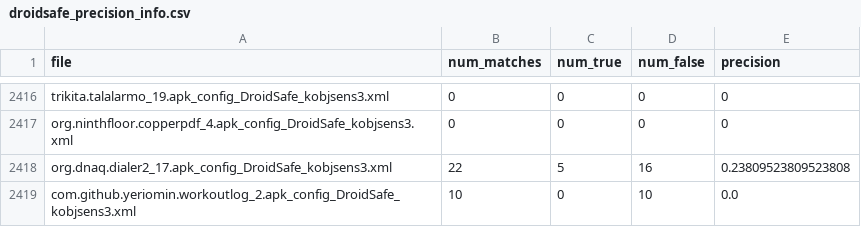
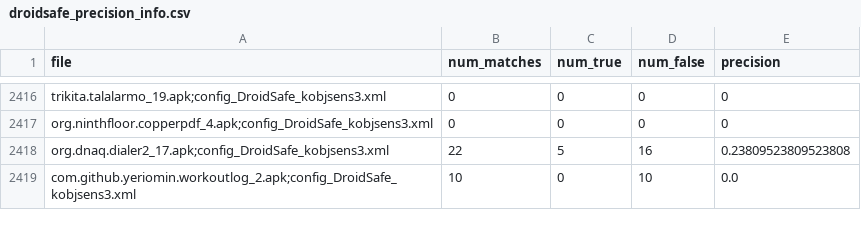
Before and after one commit to amordahl/AndroidTAEnvironment, a CSV file: results/fossdroid31/droidsafe/repetition_1/droidsafe_precision_info.csv, drawn as a sheet; only a part is shown, gaps mark what is left out; the diff covers the shown part only; the diff names each change by its address in the sheet, - before the commit and + after, or states it on an @@ line.

```diff
--- a/results/fossdroid31/droidsafe/repetition_1/droidsafe_precision_info.csv
+++ b/results/fossdroid31/droidsafe/repetition_1/droidsafe_precision_info.csv
-A2416 (file): trikita.talalarmo_19.apk_config_DroidSafe_kobjsens3.xml
+A2416 (file): trikita.talalarmo_19.apk;config_DroidSafe_kobjsens3.xml
-A2417 (file): org.ninthfloor.copperpdf_4.apk_config_DroidSafe_kobjsens3.xml
+A2417 (file): org.ninthfloor.copperpdf_4.apk;config_DroidSafe_kobjsens3.xml
-A2418 (file): org.dnaq.dialer2_17.apk_config_DroidSafe_kobjsens3.xml
+A2418 (file): org.dnaq.dialer2_17.apk;config_DroidSafe_kobjsens3.xml
-A2419 (file): com.github.yeriomin.workoutlog_2.apk_config_DroidSafe_kobjsens3.xml
+A2419 (file): com.github.yeriomin.workoutlog_2.apk;config_DroidSafe_kobjsens3.xml
```
Also changed, not shown: 27 edited cells elsewhere in this file, results/fossdroid31/flowdroid/replication_1/flowdroid_precision.csv, 7 other files.
